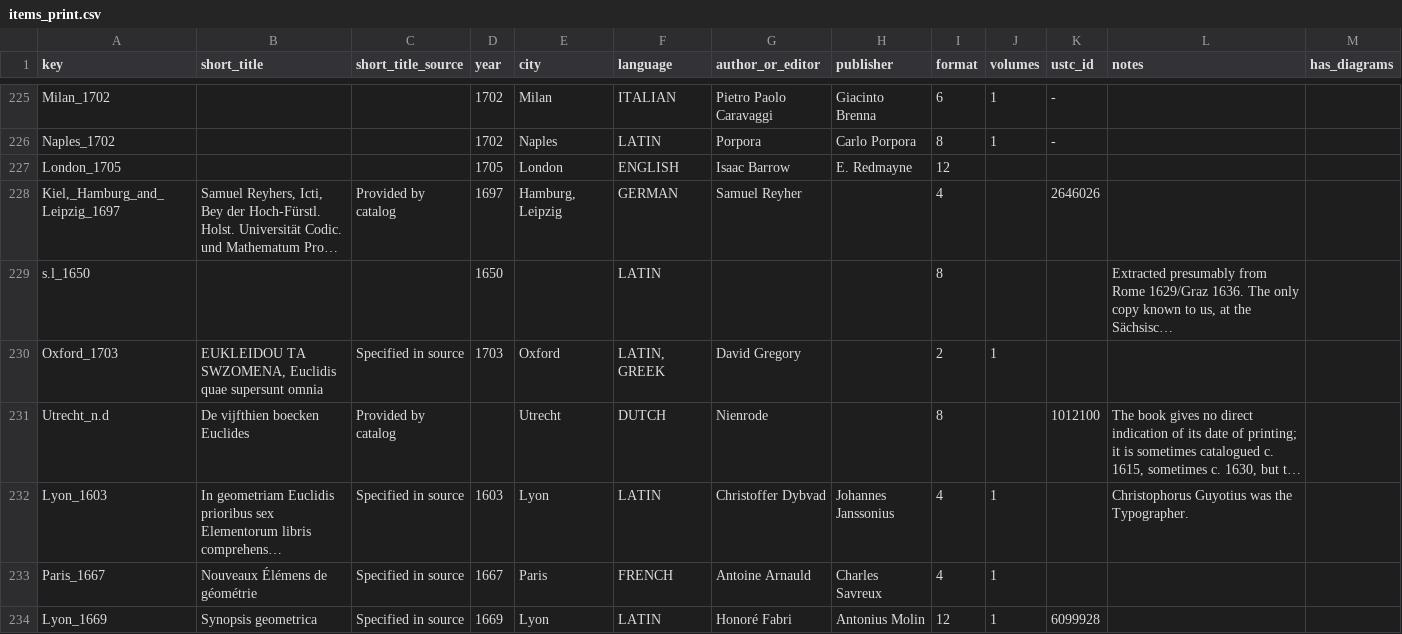
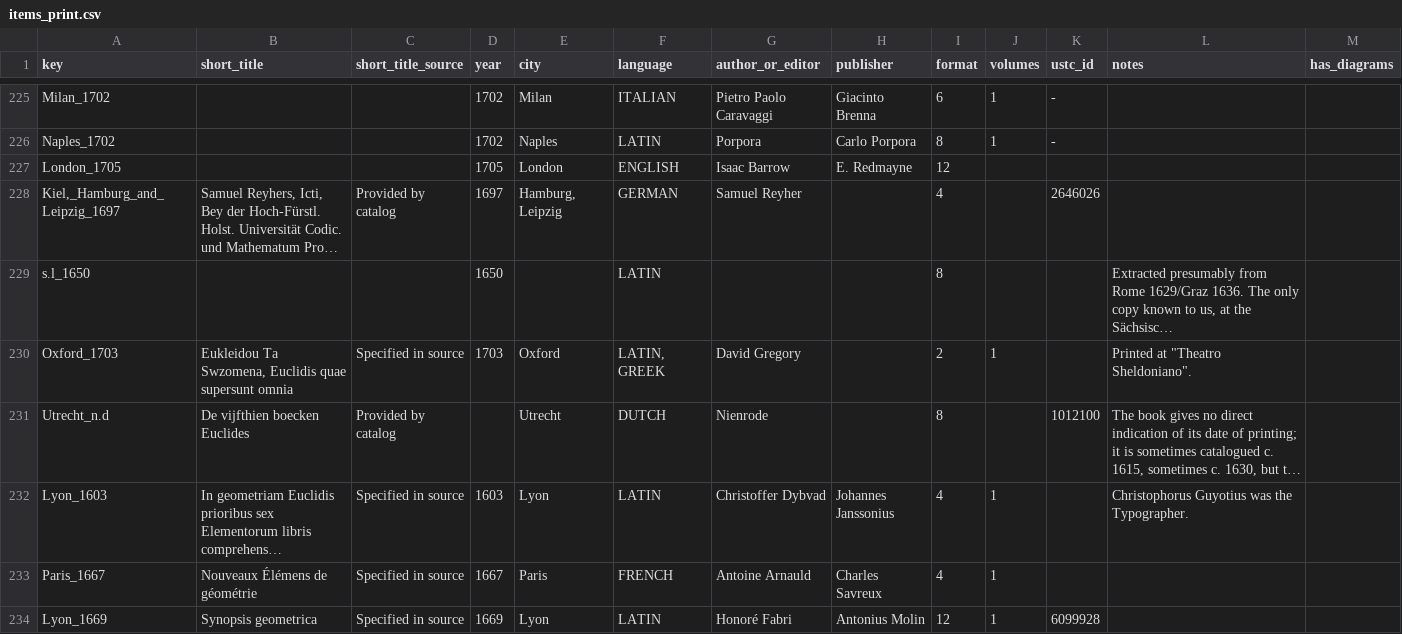
Before and after one commit to Euclides-EM/elements-resource-box, a CSV file: public/docs/items_print.csv, drawn as a sheet; only a part is shown, gaps mark what is left out; long unchanged cells end in …; the diff names each change by its address in the sheet, - before the commit and + after, or states it on an @@ line.

```diff
--- a/public/docs/items_print.csv
+++ b/public/docs/items_print.csv
-B230 (short_title): EUKLEIDOU TA SWZOMENA, Euclidis quae…
+B230 (short_title): Eukleidou Ta Swzomena, Euclidis quae…
-L230 (notes): (empty)
+L230 (notes): Printed at "Theatro Sheldoniano".
```
Also changed, not shown: public/docs/corpuses.csv, public/docs/paratext_transcriptions.csv, 1 other file.
